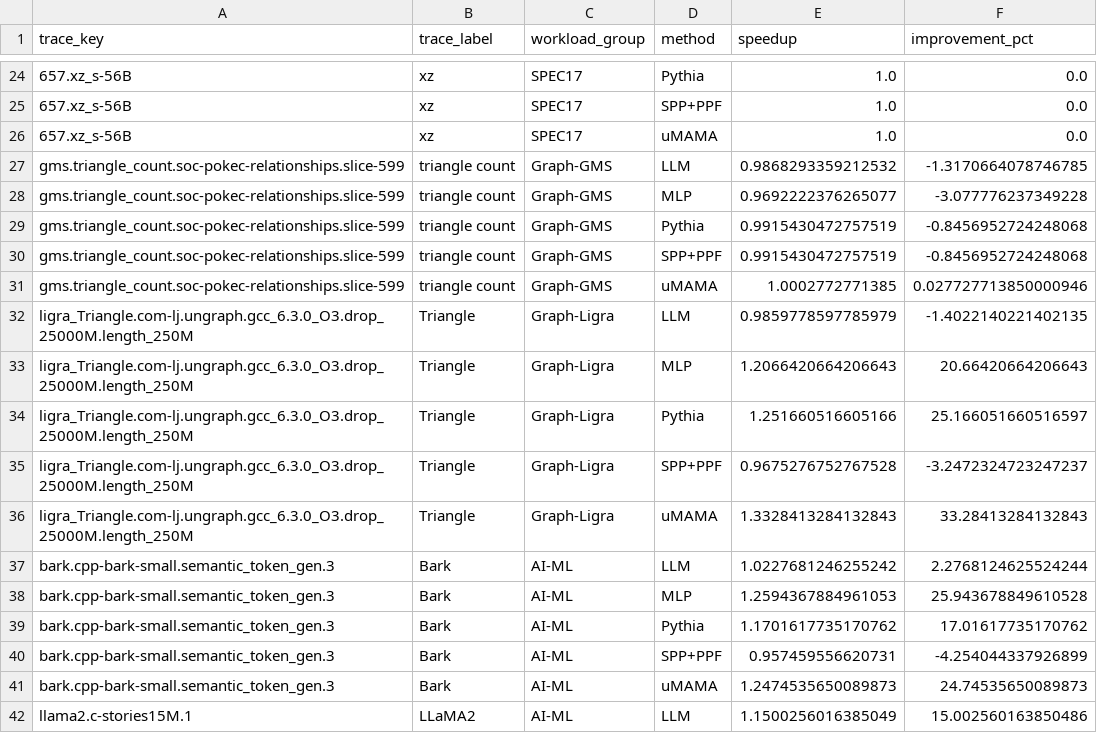
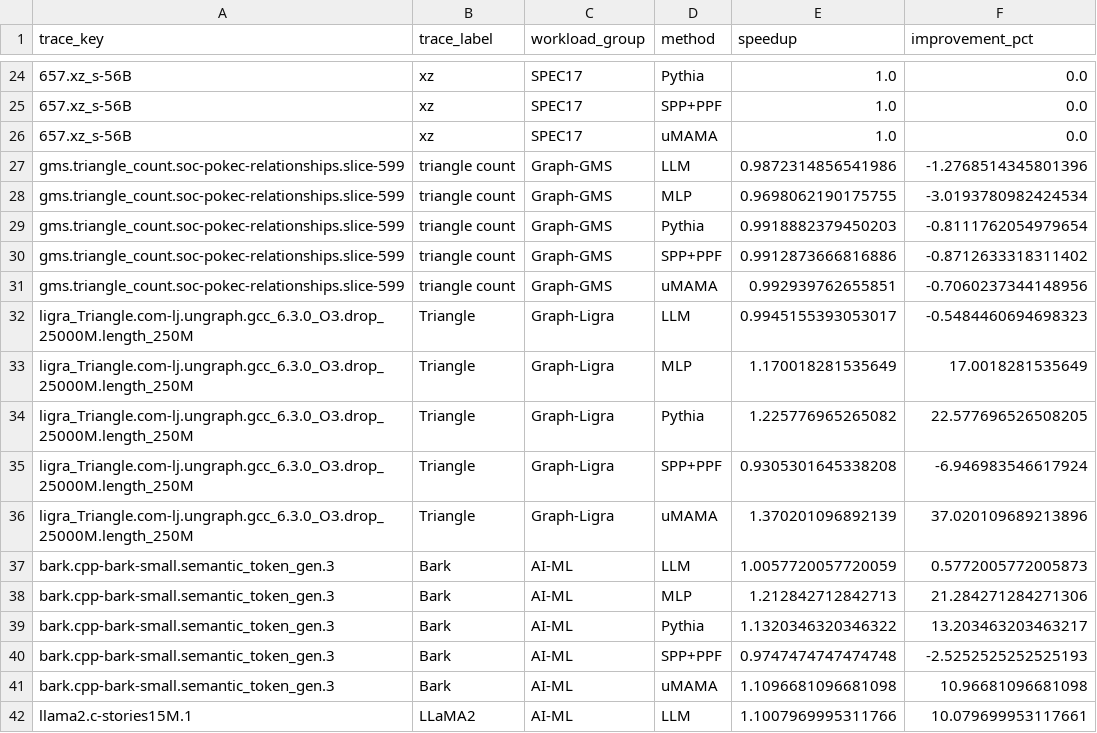
Before and after one commit to simranjit20001/ai-prefetching-artifact-code, a CSV file: data/all_methods_by_trace_speedup.csv, drawn as a sheet; only a part is shown, gaps mark what is left out; the diff covers the shown part only.

Commit message:
Sincronizar el artefacto con la campana final y hacer la reproduccion verificable
- Anadir data/final_60m80m_{by_trace,summary}.csv, la evaluacion final 60M-80M
  que faltaba en el repositorio publico y de la que salen las cifras de la memoria.
- Actualizar los CSV derivados desfasados respecto a la campana final:
  all_methods_by_trace_speedup, dagger_12_common_metrics,
  dagger_same_traces_compare y online_berti_l2_winner_counts.
- Unificar scripts/build_figures.py con la version que genero las figuras y
  metricas de la memoria, y hacerla portable entre la disposicion del artefacto
  autonomo y la del paquete de entrega.
- Anadir scripts/verify_reproduction.sh y reference/generated_metrics.expected.tex
  para comprobar la reproduccion de forma automatica.
- Anadir scripts/build_manifest.py y regenerar MANIFEST.csv.
- Documentar en el README como reproducir y verificar.

```diff
--- a/data/all_methods_by_trace_speedup.csv
+++ b/data/all_methods_by_trace_speedup.csv
@@ -26,17 +26,17 @@ trace_key,trace_label,workload_group,method,speedup,improvement_pct
 657.xz_s-56B,xz,SPEC17,uMAMA,1.0,0.0
-gms.triangle_count.soc-pokec-relationships.slice-599,triangle count,Graph-GMS,LLM,0.9868293359212532,-1.3170664078746785
-gms.triangle_count.soc-pokec-relationships.slice-599,triangle count,Graph-GMS,MLP,0.9692222376265077,-3.077776237349228
-gms.triangle_count.soc-pokec-relationships.slice-599,triangle count,Graph-GMS,Pythia,0.9915430472757519,-0.8456952724248068
-gms.triangle_count.soc-pokec-relationships.slice-599,triangle count,Graph-GMS,SPP+PPF,0.9915430472757519,-0.8456952724248068
-gms.triangle_count.soc-pokec-relationships.slice-599,triangle count,Graph-GMS,uMAMA,1.0002772771385,0.027727713850000946
-ligra_Triangle.com-lj.ungraph.gcc_6.3.0_O3.drop_25000M.length_250M,Triangle,Graph-Ligra,LLM,0.9859778597785979,-1.4022140221402135
-ligra_Triangle.com-lj.ungraph.gcc_6.3.0_O3.drop_25000M.length_250M,Triangle,Graph-Ligra,MLP,1.2066420664206643,20.66420664206643
-ligra_Triangle.com-lj.ungraph.gcc_6.3.0_O3.drop_25000M.length_250M,Triangle,Graph-Ligra,Pythia,1.251660516605166,25.166051660516597
-ligra_Triangle.com-lj.ungraph.gcc_6.3.0_O3.drop_25000M.length_250M,Triangle,Graph-Ligra,SPP+PPF,0.9675276752767528,-3.2472324723247237
-ligra_Triangle.com-lj.ungraph.gcc_6.3.0_O3.drop_25000M.length_250M,Triangle,Graph-Ligra,uMAMA,1.3328413284132843,33.28413284132843
-bark.cpp-bark-small.semantic_token_gen.3,Bark,AI-ML,LLM,1.0227681246255242,2.2768124625524244
-bark.cpp-bark-small.semantic_token_gen.3,Bark,AI-ML,MLP,1.2594367884961053,25.943678849610528
-bark.cpp-bark-small.semantic_token_gen.3,Bark,AI-ML,Pythia,1.1701617735170762,17.01617735170762
-bark.cpp-bark-small.semantic_token_gen.3,Bark,AI-ML,SPP+PPF,0.957459556620731,-4.254044337926899
-bark.cpp-bark-small.semantic_token_gen.3,Bark,AI-ML,uMAMA,1.2474535650089873,24.74535650089873
-llama2.c-stories15M.1,LLaMA2,AI-ML,LLM,1.1500256016385049,15.002560163850486
+gms.triangle_count.soc-pokec-relationships.slice-599,triangle count,Graph-GMS,LLM,0.9872314856541986,-1.2768514345801396
+gms.triangle_count.soc-pokec-relationships.slice-599,triangle count,Graph-GMS,MLP,0.9698062190175755,-3.0193780982424534
+gms.triangle_count.soc-pokec-relationships.slice-599,triangle count,Graph-GMS,Pythia,0.9918882379450203,-0.8111762054979654
+gms.triangle_count.soc-pokec-relationships.slice-599,triangle count,Graph-GMS,SPP+PPF,0.9912873666816886,-0.8712633318311402
+gms.triangle_count.soc-pokec-relationships.slice-599,triangle count,Graph-GMS,uMAMA,0.992939762655851,-0.7060237344148956
+ligra_Triangle.com-lj.ungraph.gcc_6.3.0_O3.drop_25000M.length_250M,Triangle,Graph-Ligra,LLM,0.9945155393053017,-0.5484460694698323
+ligra_Triangle.com-lj.ungraph.gcc_6.3.0_O3.drop_25000M.length_250M,Triangle,Graph-Ligra,MLP,1.170018281535649,17.0018281535649
+ligra_Triangle.com-lj.ungraph.gcc_6.3.0_O3.drop_25000M.length_250M,Triangle,Graph-Ligra,Pythia,1.225776965265082,22.577696526508205
+ligra_Triangle.com-lj.ungraph.gcc_6.3.0_O3.drop_25000M.length_250M,Triangle,Graph-Ligra,SPP+PPF,0.9305301645338208,-6.946983546617924
+ligra_Triangle.com-lj.ungraph.gcc_6.3.0_O3.drop_25000M.length_250M,Triangle,Graph-Ligra,uMAMA,1.370201096892139,37.020109689213896
+bark.cpp-bark-small.semantic_token_gen.3,Bark,AI-ML,LLM,1.0057720057720059,0.5772005772005873
+bark.cpp-bark-small.semantic_token_gen.3,Bark,AI-ML,MLP,1.212842712842713,21.284271284271306
+bark.cpp-bark-small.semantic_token_gen.3,Bark,AI-ML,Pythia,1.1320346320346322,13.203463203463217
+bark.cpp-bark-small.semantic_token_gen.3,Bark,AI-ML,SPP+PPF,0.9747474747474748,-2.5252525252525193
+bark.cpp-bark-small.semantic_token_gen.3,Bark,AI-ML,uMAMA,1.1096681096681098,10.96681096681098
+llama2.c-stories15M.1,LLaMA2,AI-ML,LLM,1.1007969995311766,10.079699953117661
```
Also changed, not shown: 78 edited cells elsewhere in this file, MANIFEST.csv, data/dagger_12_common_metrics.csv, 10 other files.
